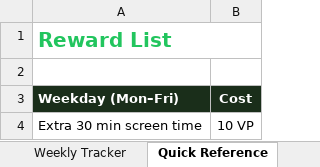
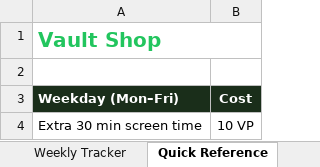
Before and after one commit to thompson-shaun/valor, an Excel workbook: docs/public/weekly-tracker.xlsx, sheet Quick Reference, drawn as a sheet; only a part is shown; values as stored, in another font and other column widths than the file's, no borders; the diff names each change by its address in the sheet, - before the commit and + after, or states it on an @@ line.

```diff
--- a/docs/public/weekly-tracker.xlsx (sheet Quick Reference)
+++ b/docs/public/weekly-tracker.xlsx (sheet Quick Reference)
-A1: Reward List
+A1: Vault Shop
```
Also changed, not shown: 30 other files.
